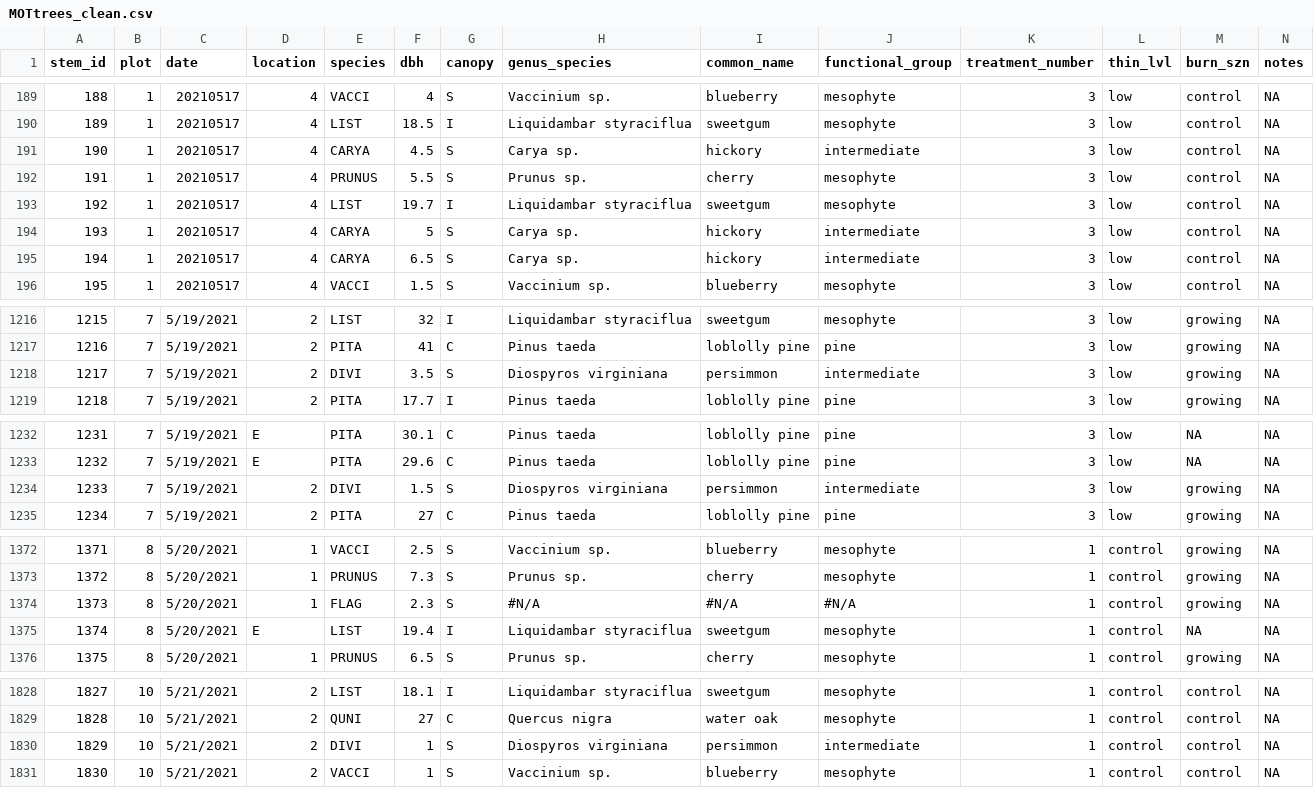
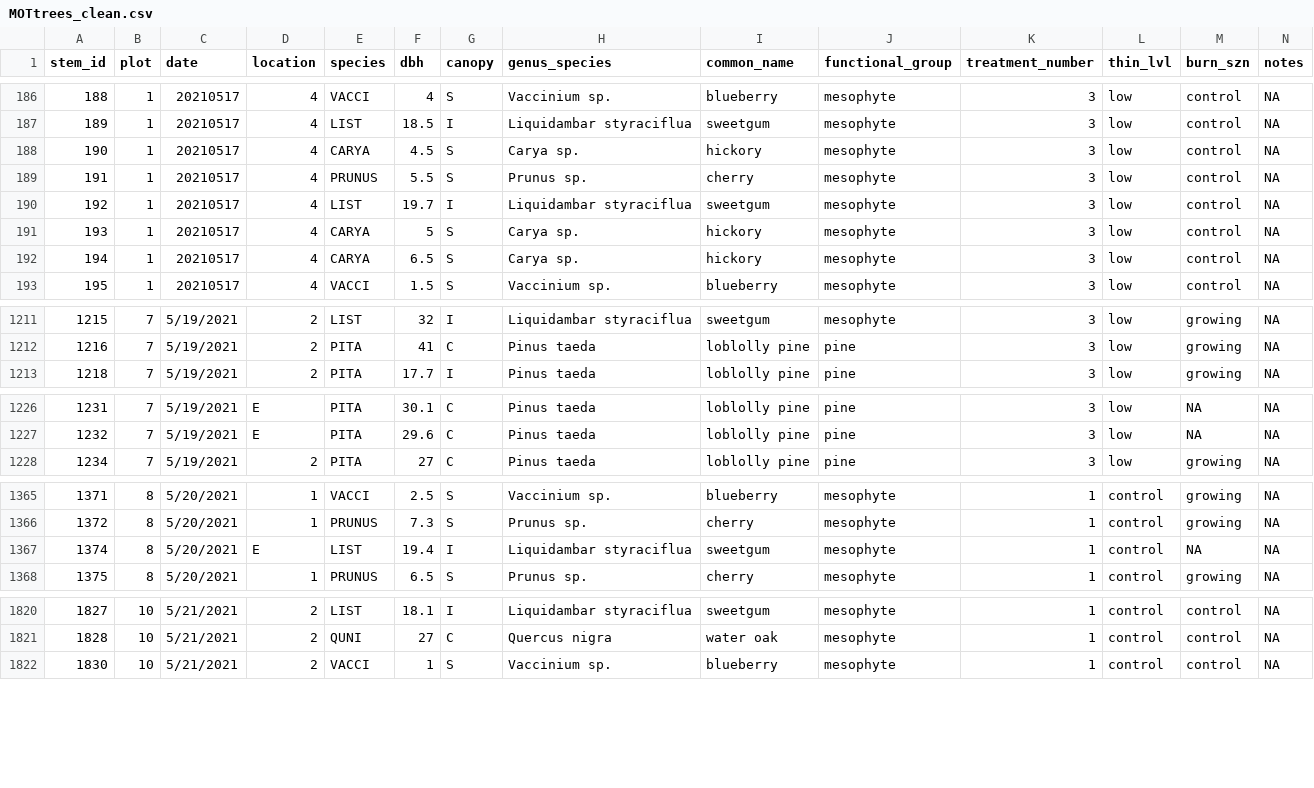
Before and after one commit to stevencab/AuburnMS, a CSV file: data/processed_data/MOTtrees_clean.csv, drawn as a sheet; only a part is shown, gaps mark what is left out; the diff covers the shown part only.

```diff
--- a/data/processed_data/MOTtrees_clean.csv
+++ b/data/processed_data/MOTtrees_clean.csv
@@ -190,7 +187,7 @@ stem_id,plot,date,location,species,dbh,canopy,genus_species,common_name,function
 189,1,20210517,4,LIST,18.5,I,Liquidambar styraciflua,sweetgum,mesophyte,3,low,control,NA
-190,1,20210517,4,CARYA,4.5,S,Carya sp.,hickory,intermediate,3,low,control,NA
+190,1,20210517,4,CARYA,4.5,S,Carya sp.,hickory,mesophyte,3,low,control,NA
 191,1,20210517,4,PRUNUS,5.5,S,Prunus sp.,cherry,mesophyte,3,low,control,NA
 192,1,20210517,4,LIST,19.7,I,Liquidambar styraciflua,sweetgum,mesophyte,3,low,control,NA
-193,1,20210517,4,CARYA,5,S,Carya sp.,hickory,intermediate,3,low,control,NA
-194,1,20210517,4,CARYA,6.5,S,Carya sp.,hickory,intermediate,3,low,control,NA
+193,1,20210517,4,CARYA,5,S,Carya sp.,hickory,mesophyte,3,low,control,NA
+194,1,20210517,4,CARYA,6.5,S,Carya sp.,hickory,mesophyte,3,low,control,NA
 195,1,20210517,4,VACCI,1.5,S,Vaccinium sp.,blueberry,mesophyte,3,low,control,NA
@@ -1217,3 +1212,2 @@ stem_id,plot,date,location,species,dbh,canopy,genus_species,common_name,function
 1216,7,5/19/2021,2,PITA,41,C,Pinus taeda,loblolly pine,pine,3,low,growing,NA
-1217,7,5/19/2021,2,DIVI,3.5,S,Diospyros virginiana,persimmon,intermediate,3,low,growing,NA
 1218,7,5/19/2021,2,PITA,17.7,I,Pinus taeda,loblolly pine,pine,3,low,growing,NA
@@ -1233,3 +1227,2 @@ stem_id,plot,date,location,species,dbh,canopy,genus_species,common_name,function
 1232,7,5/19/2021,E,PITA,29.6,C,Pinus taeda,loblolly pine,pine,3,low,NA,NA
-1233,7,5/19/2021,2,DIVI,1.5,S,Diospyros virginiana,persimmon,intermediate,3,low,growing,NA
 1234,7,5/19/2021,2,PITA,27,C,Pinus taeda,loblolly pine,pine,3,low,growing,NA
@@ -1373,3 +1366,2 @@ stem_id,plot,date,location,species,dbh,canopy,genus_species,common_name,function
 1372,8,5/20/2021,1,PRUNUS,7.3,S,Prunus sp.,cherry,mesophyte,1,control,growing,NA
-1373,8,5/20/2021,1,FLAG,2.3,S,#N/A,#N/A,#N/A,1,control,growing,NA
 1374,8,5/20/2021,E,LIST,19.4,I,Liquidambar styraciflua,sweetgum,mesophyte,1,control,NA,NA
@@ -1829,3 +1821,2 @@ stem_id,plot,date,location,species,dbh,canopy,genus_species,common_name,function
 1828,10,5/21/2021,2,QUNI,27,C,Quercus nigra,water oak,mesophyte,1,control,control,NA
-1829,10,5/21/2021,2,DIVI,1,S,Diospyros virginiana,persimmon,intermediate,1,control,control,NA
 1830,10,5/21/2021,2,VACCI,1,S,Vaccinium sp.,blueberry,mesophyte,1,control,control,NA
```
Also changed, not shown: 5 removed rows and 46 edited cells elsewhere in this file, 1 other file.
